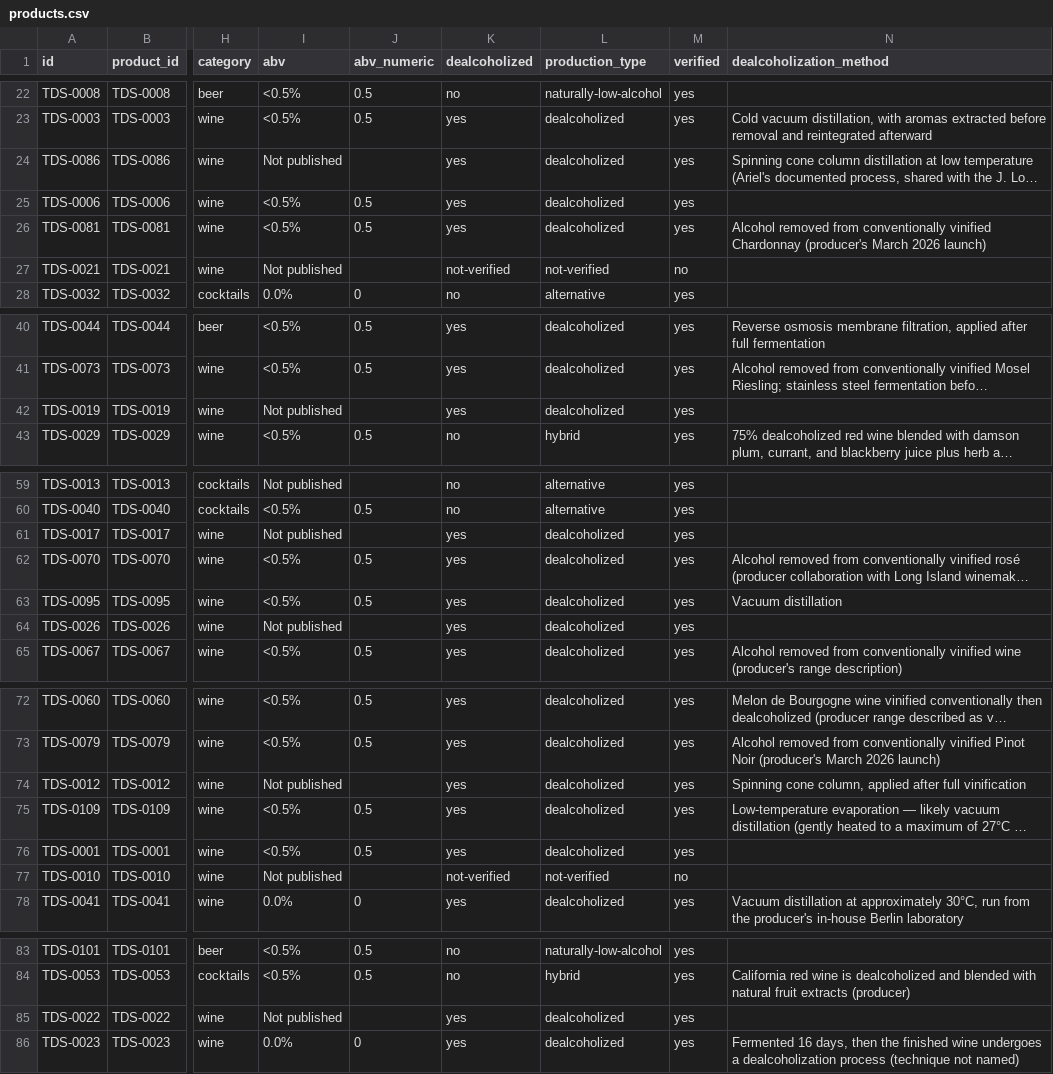
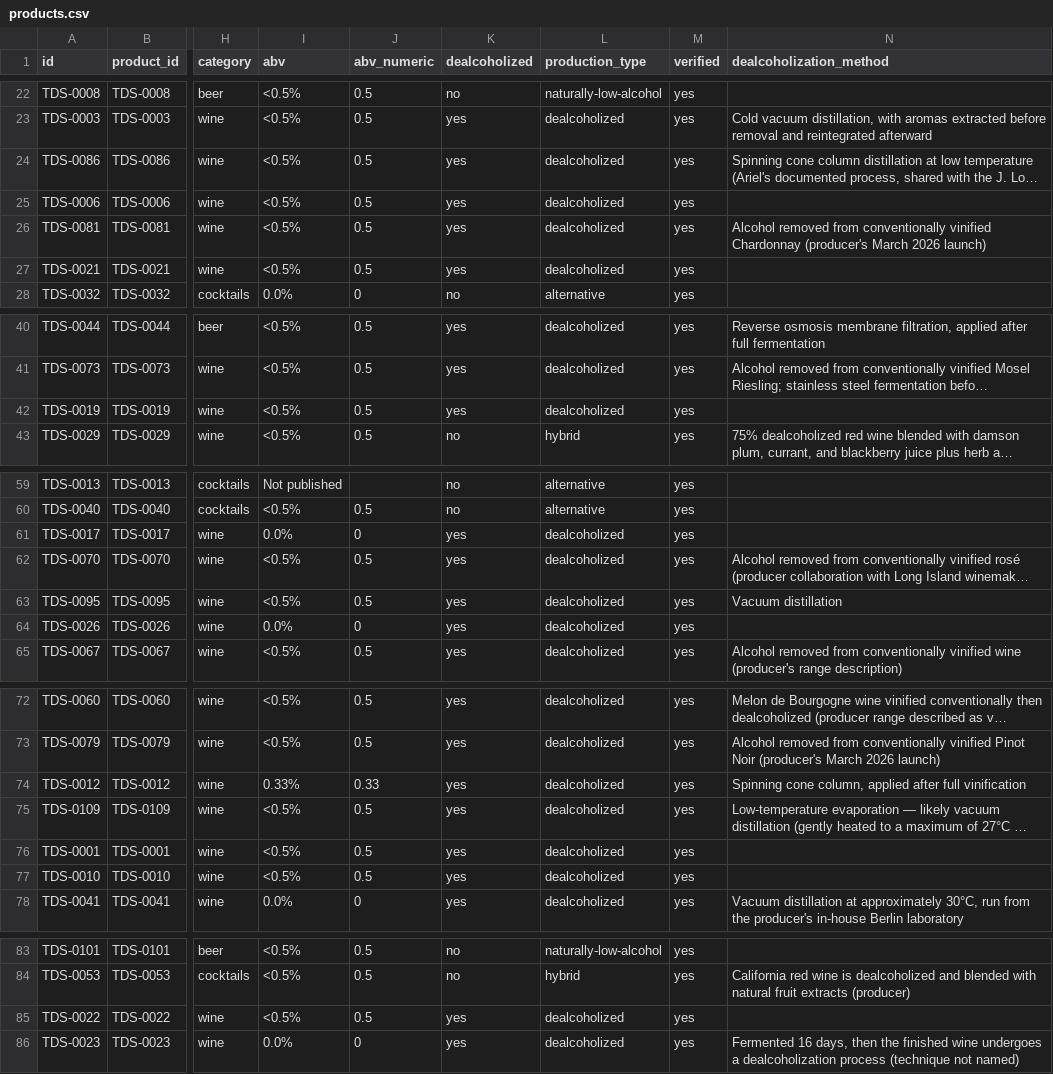
Before and after one commit to karlhillx/karlhill.com, a CSV file: clients/the-dry-standard/data/products.csv, drawn as a sheet; only a part is shown, gaps mark what is left out; long unchanged cells end in …; the diff covers the shown part only; the diff names each change by its address in the sheet, - before the commit and + after, or states it on an @@ line.

Commit message:
Update multiple product reviews to reflect accurate ABV and production details
- Revised Almost Zero Ravishing Rosé to specify 0.33% ABV and updated production notes.
- Updated Ariel Chardonnay and Band of Vintners Freestyle to indicate <0.5% ABV and clarified discrepancies regarding their alcohol content.
- Enhanced Clearscape Chardonnay and Rosé reviews to reflect <0.5% ABV and included production notes.
- Updated Heidemanns-Bergweiler Riesling and Rondel Zero Cava Rosé to specify 0.0% ABV and clarified production details.
- Adjusted review dates and summaries for improved accuracy and consistency.

```diff
--- a/clients/the-dry-standard/data/products.csv
+++ b/clients/the-dry-standard/data/products.csv
-I24 (abv): Not published
+I24 (abv): <0.5%
-J24 (abv_numeric): (empty)
+J24 (abv_numeric): 0.5
-I27 (abv): Not published
+I27 (abv): <0.5%
-J27 (abv_numeric): (empty)
+J27 (abv_numeric): 0.5
-K27 (dealcoholized): not-verified
+K27 (dealcoholized): yes
-L27 (production_type): not-verified
+L27 (production_type): dealcoholized
-M27 (verified): no
+M27 (verified): yes
-I42 (abv): Not published
+I42 (abv): <0.5%
-J42 (abv_numeric): (empty)
+J42 (abv_numeric): 0.5
-I61 (abv): Not published
+I61 (abv): 0.0%
-J61 (abv_numeric): (empty)
+J61 (abv_numeric): 0
-I64 (abv): Not published
+I64 (abv): 0.0%
-J64 (abv_numeric): (empty)
+J64 (abv_numeric): 0
-I74 (abv): Not published
+I74 (abv): 0.33%
-J74 (abv_numeric): (empty)
+J74 (abv_numeric): 0.33
-I77 (abv): Not published
+I77 (abv): <0.5%
-J77 (abv_numeric): (empty)
+J77 (abv_numeric): 0.5
-K77 (dealcoholized): not-verified
+K77 (dealcoholized): yes
-L77 (production_type): not-verified
+L77 (production_type): dealcoholized
-M77 (verified): no
+M77 (verified): yes
-I85 (abv): Not published
+I85 (abv): <0.5%
-J85 (abv_numeric): (empty)
+J85 (abv_numeric): 0.5
```
Also changed, not shown: 2 edited cells elsewhere in this file, clients/the-dry-standard/data/reviews.csv, 15 other files.
